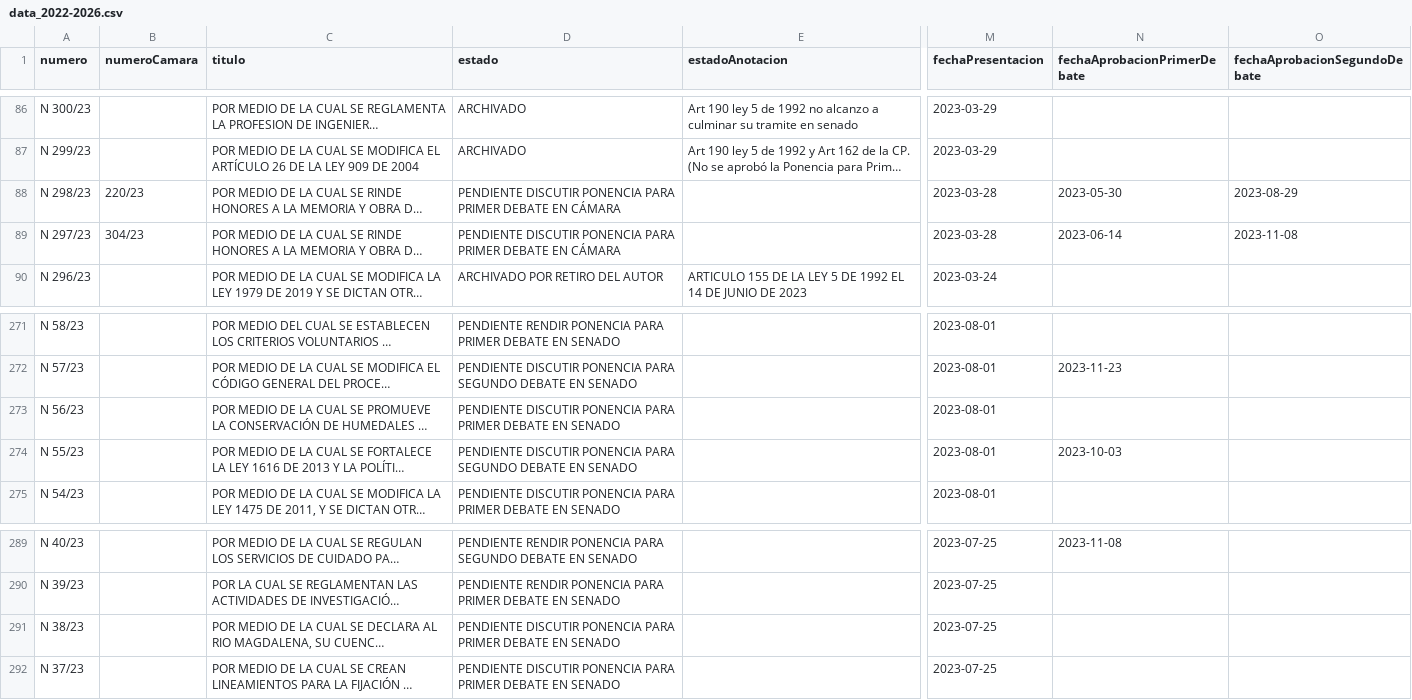
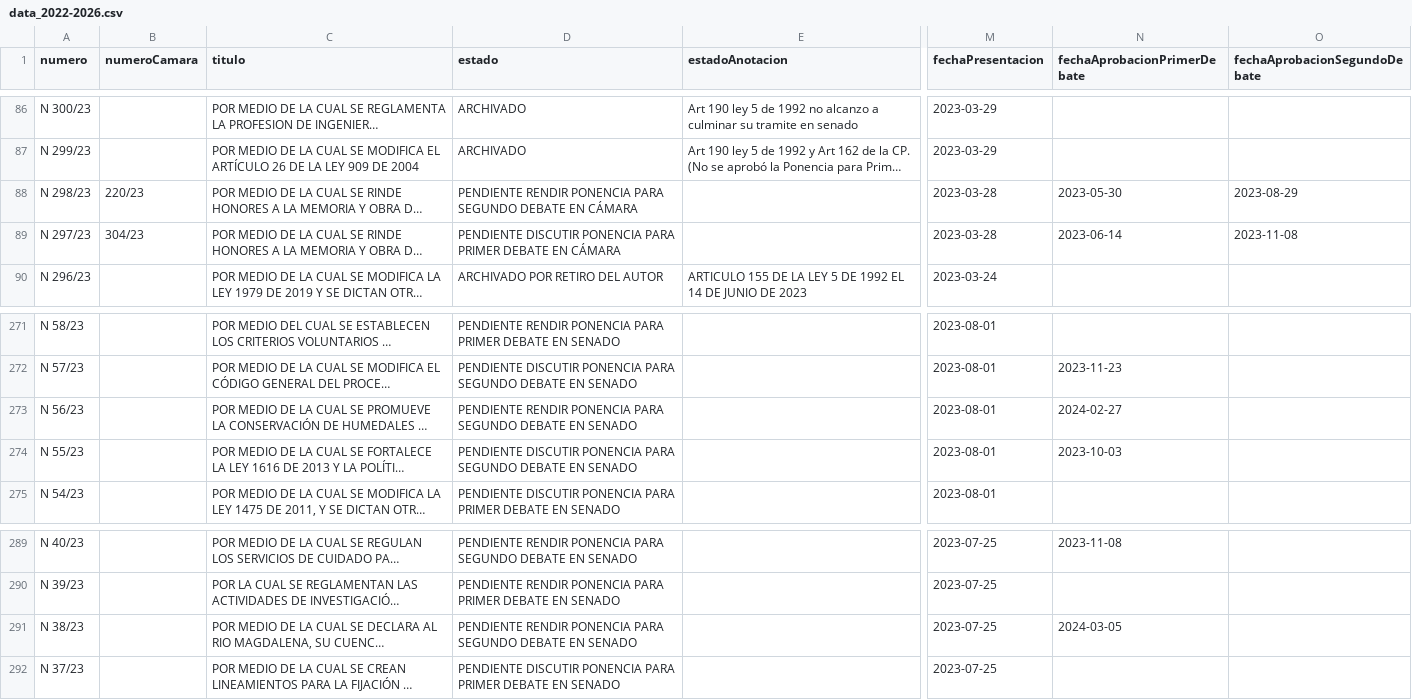
Before and after one commit to muniter/senado_crawler, a CSV file: output/data_2022-2026.csv, drawn as a sheet; only a part is shown, gaps mark what is left out; long unchanged cells end in …; the diff names each change by its address in the sheet, - before the commit and + after, or states it on an @@ line.

```diff
--- a/output/data_2022-2026.csv
+++ b/output/data_2022-2026.csv
-D88 (estado): PENDIENTE DISCUTIR PONENCIA PARA PRIMER DEBATE EN…
+D88 (estado): PENDIENTE RENDIR PONENCIA PARA SEGUNDO DEBATE EN…
-D273 (estado): PENDIENTE DISCUTIR PONENCIA PARA PRIMER DEBATE EN…
+D273 (estado): PENDIENTE RENDIR PONENCIA PARA SEGUNDO DEBATE EN…
-N273 (fechaAprobacionPrimerDebate): (empty)
+N273 (fechaAprobacionPrimerDebate): 2024-02-27
-D291 (estado): PENDIENTE DISCUTIR PONENCIA PARA PRIMER DEBATE EN…
+D291 (estado): PENDIENTE RENDIR PONENCIA PARA SEGUNDO DEBATE EN…
-N291 (fechaAprobacionPrimerDebate): (empty)
+N291 (fechaAprobacionPrimerDebate): 2024-03-05
```
Also changed, not shown: 2 other files.
